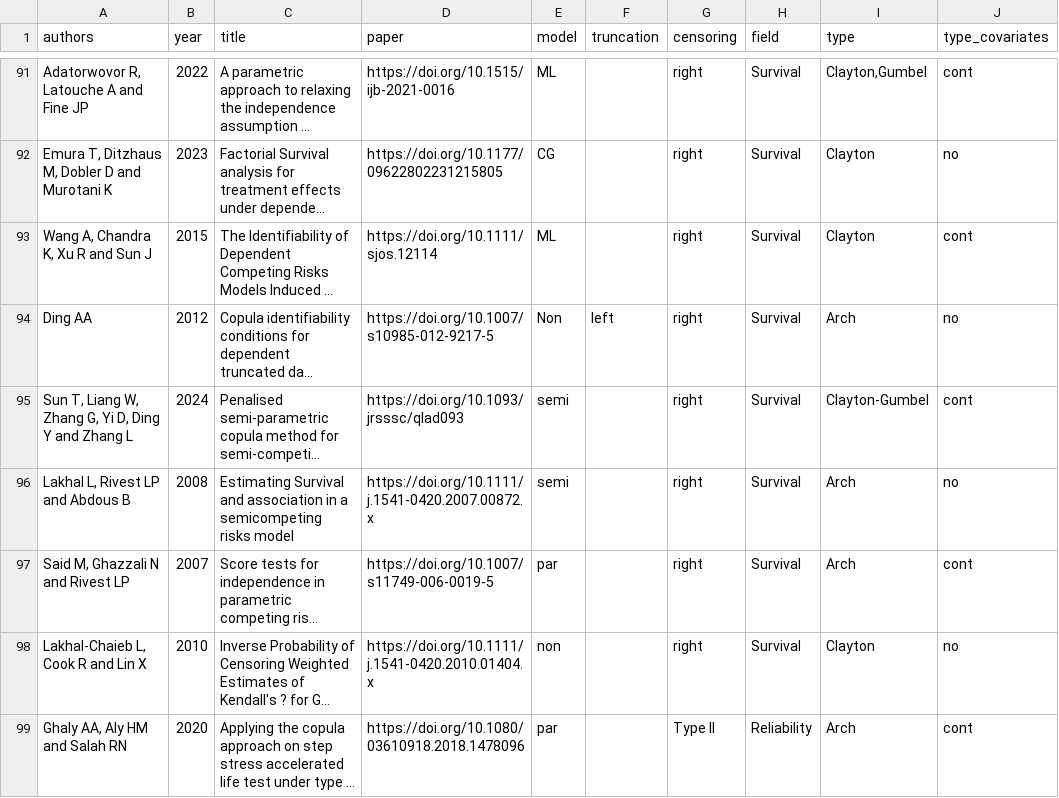
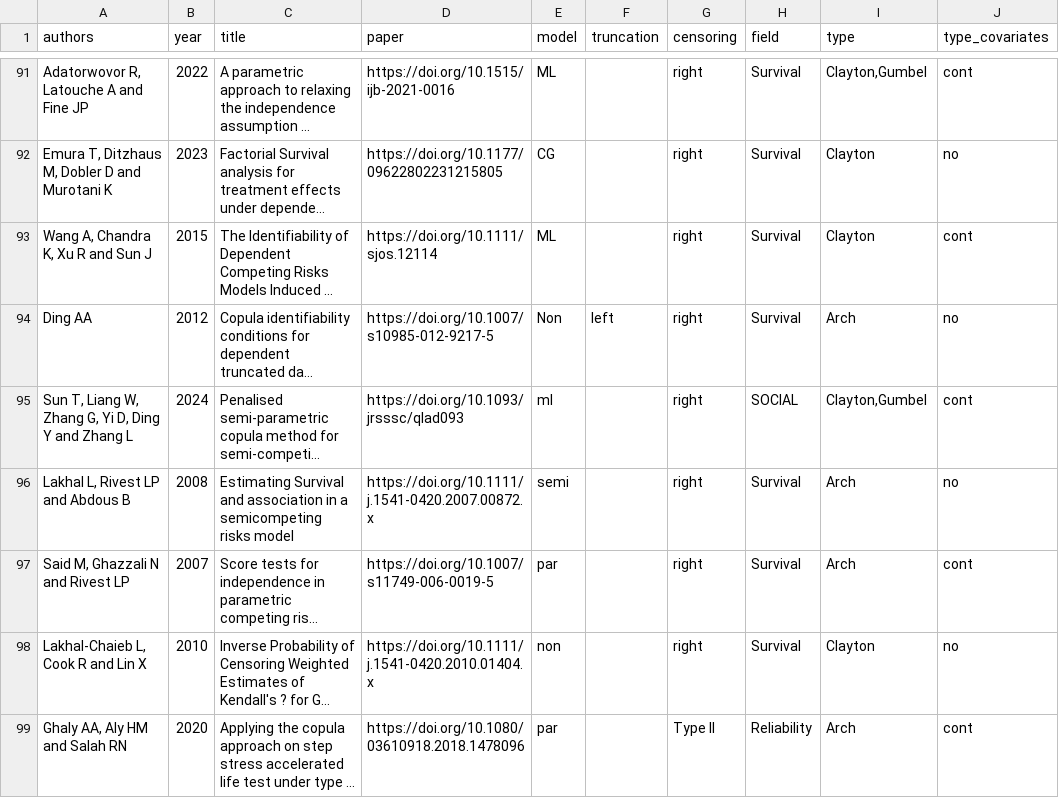
Before and after one commit to jmajakwara/Copula-CR, a CSV file: table.csv, drawn as a sheet; only a part is shown, gaps mark what is left out; long unchanged cells end in …; the diff names each change by its address in the sheet, - before the commit and + after, or states it on an @@ line.

Commit message:
Update table_l95.csv

```diff
--- a/table.csv
+++ b/table.csv
-E95 (model): semi
+E95 (model): ml
-H95 (field): Survival
+H95 (field): SOCIAL
-I95 (type): Clayton-Gumbel
+I95 (type): Clayton,Gumbel
```
